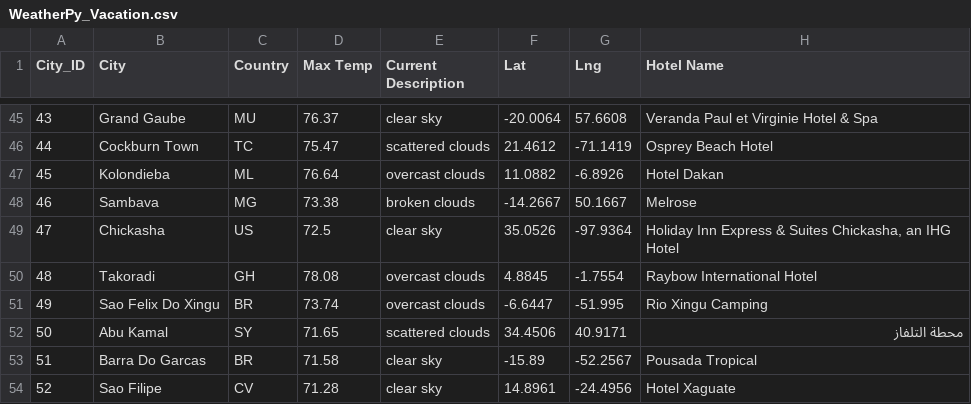
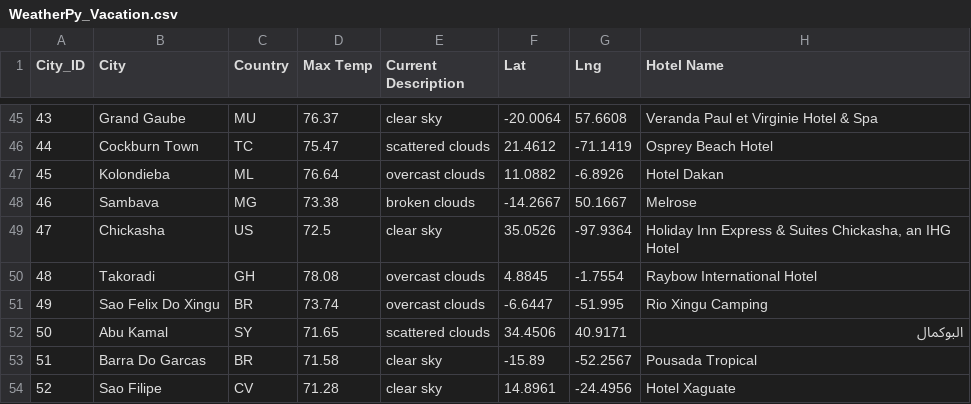
Before and after one commit to yvoatelep/World_Weather_Analysis, a CSV file: Challenge/Vacation_Search/WeatherPy_Vacation.csv, drawn as a sheet; only a part is shown, gaps mark what is left out.

```diff
--- a/Challenge/Vacation_Search/WeatherPy_Vacation.csv
+++ b/Challenge/Vacation_Search/WeatherPy_Vacation.csv
@@ -51,3 +51,3 @@ City_ID,City,Country,Max Temp,Current Description,Lat,Lng,Hotel Name
 49,Sao Felix Do Xingu,BR,73.74,overcast clouds,-6.6447,-51.995,Rio Xingu Camping
-50,Abu Kamal,SY,71.65,scattered clouds,34.4506,40.9171,محطة التلفاز
+50,Abu Kamal,SY,71.65,scattered clouds,34.4506,40.9171,البوكمال
 51,Barra Do Garcas,BR,71.58,clear sky,-15.89,-52.2567,Pousada Tropical
```
Also changed, not shown: 6 other files.
